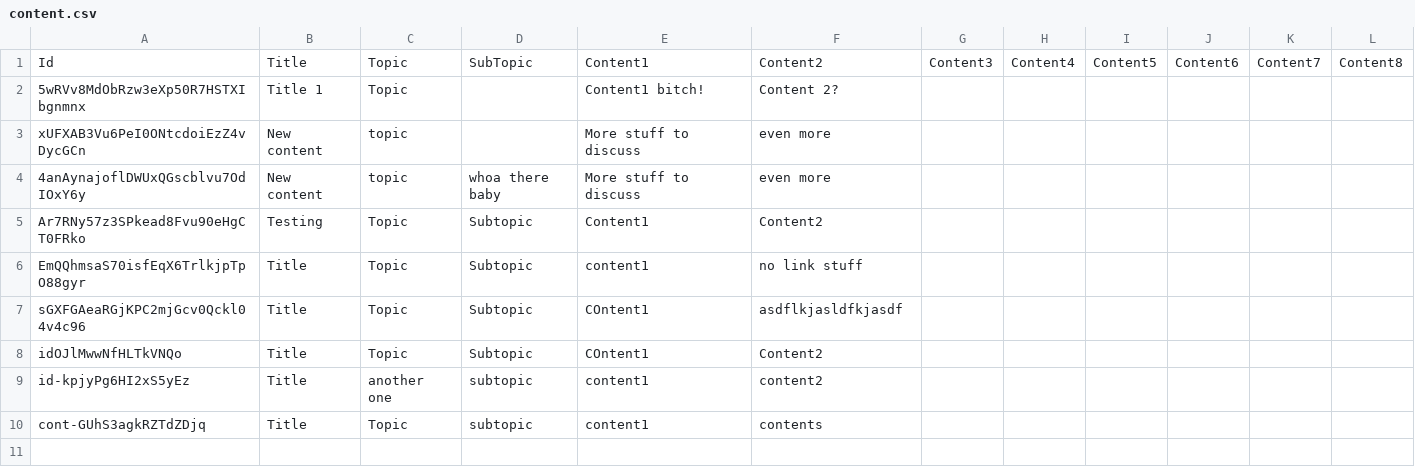
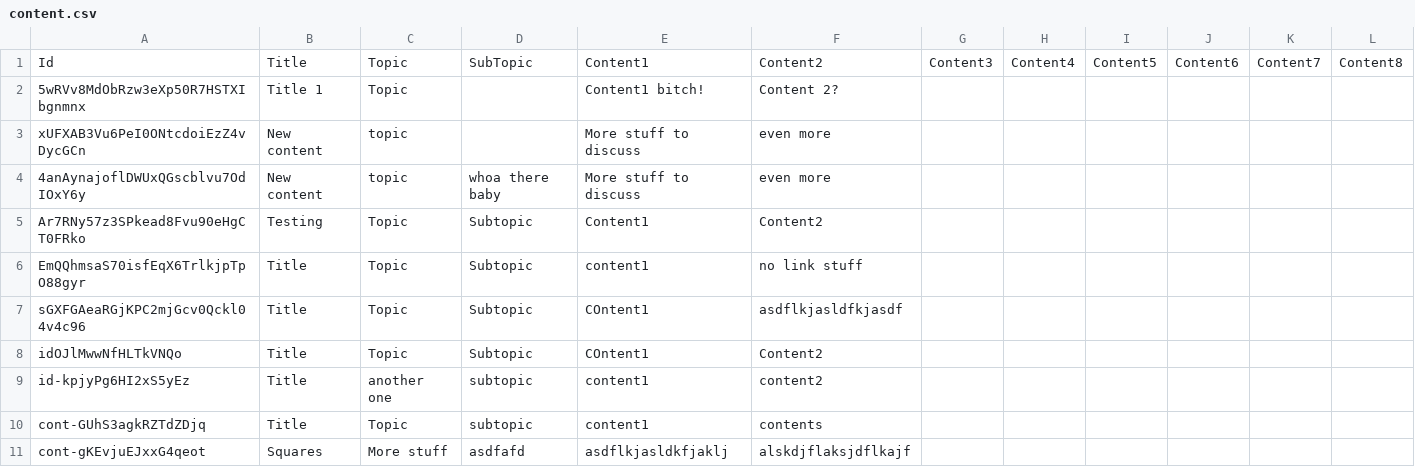
Before and after one commit to coolinmc6/playaround-2023, a CSV file: server/data/content.csv, drawn as a sheet; only a part is shown; rows hold the shown columns only; the diff names each change by its address in the sheet, - before the commit and + after, or states it on an @@ line.

```diff
--- a/server/data/content.csv
+++ b/server/data/content.csv
+row 11: cont-gKEvjuEJxxG4qeot | Squares | More stuff | asdfafd | asdflkjasldkfjaklj | alskdjflaksjdflkajf
```
Also changed, not shown: 4 other files.
